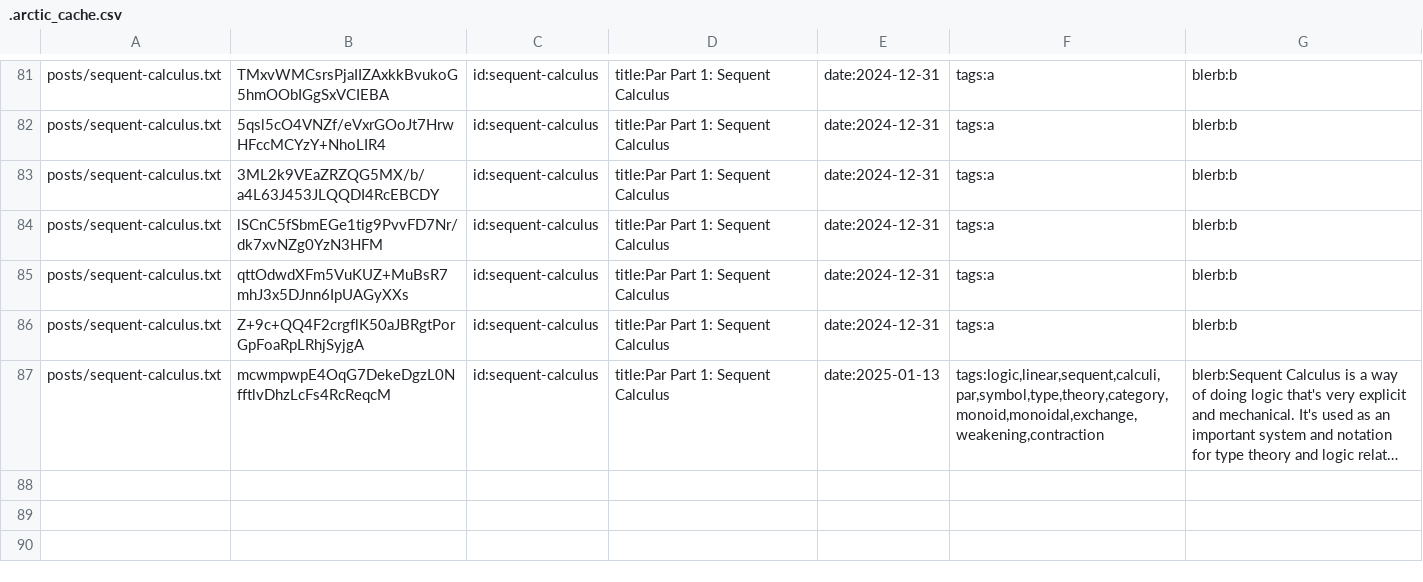
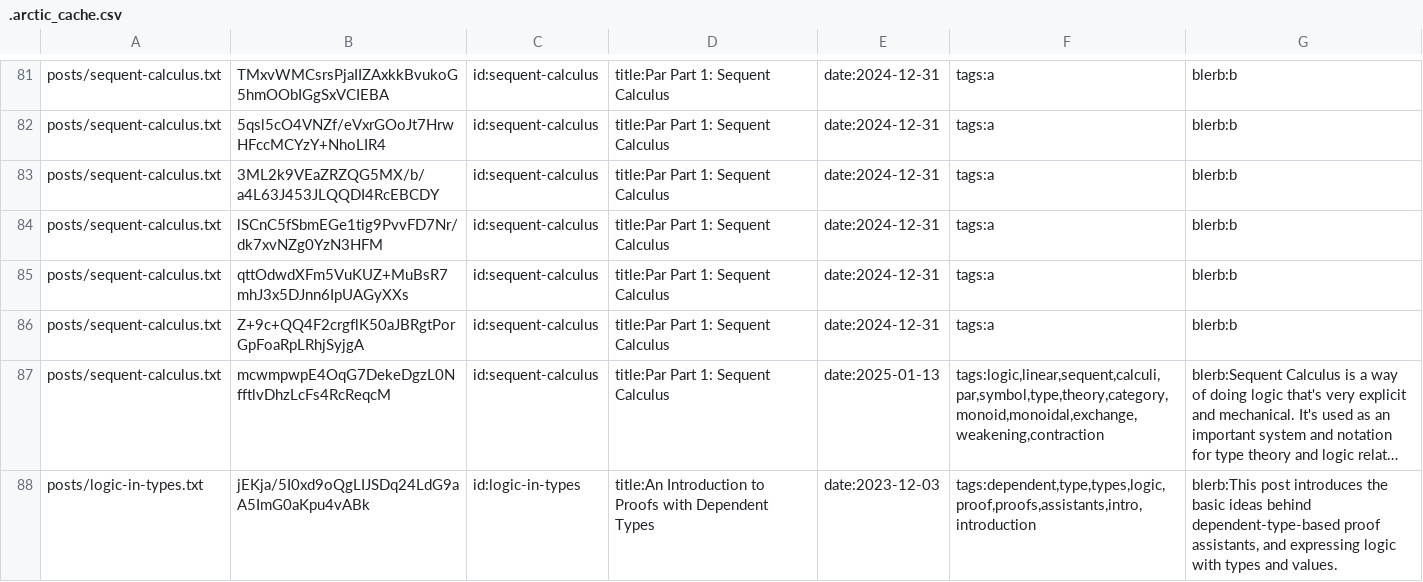
Before and after one commit to RyanBrewer317/ryanbrewer-dev, a CSV file: .arctic_cache.csv, drawn as a sheet; only a part is shown, gaps mark what is left out; long unchanged cells end in …; the diff names each change by its address in the sheet, - before the commit and + after, or states it on an @@ line.

Commit message:
fix logic-in-types

```diff
--- a/.arctic_cache.csv
+++ b/.arctic_cache.csv
+row 88: posts/logic-in-types.txt | jEKja/5I0xd9oQgLIJSDq24LdG9aA5ImG0aKpu4vABk | id:logic-in-types | title:An Introduction to Proofs with Dependent Types | date:2023-12-03 | tags:dependent,type,types,logic,proof,proofs,assistants,intro,introduction | blerb:This post introduces the basic ideas behind dependent-type-based proof assistants, and expressing logic with types and values.
```
Also changed, not shown: 5 other files.
